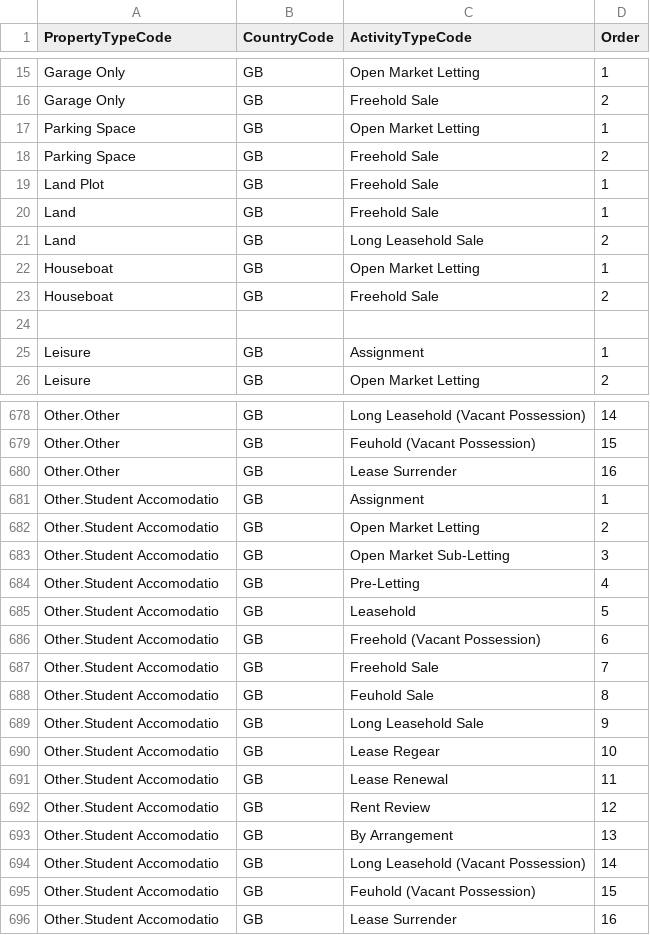
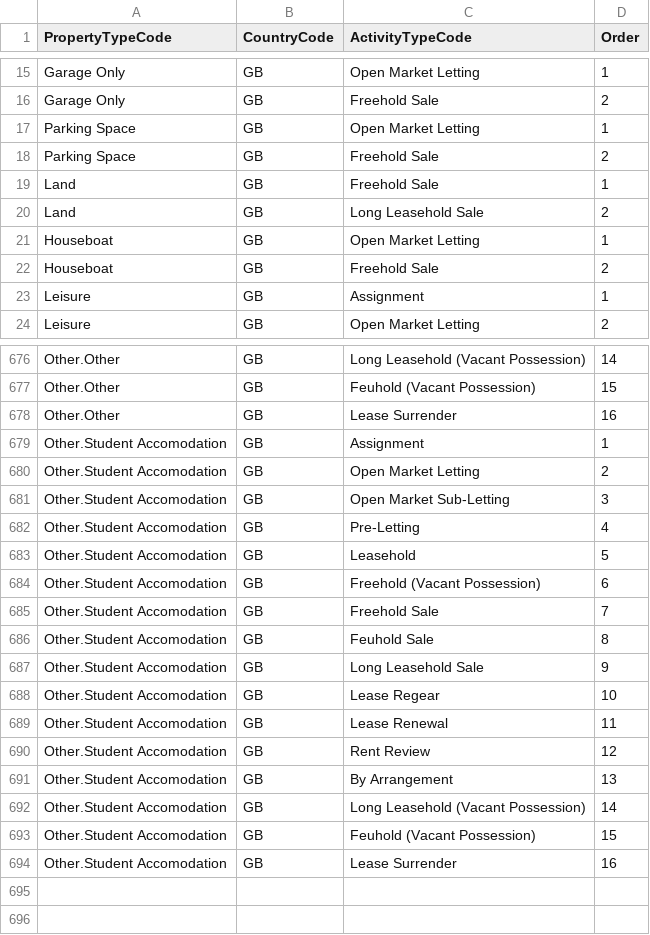
Before and after one commit to rmaziarka/MediatR.Examples, a CSV file: src/KnightFrank.Antares.Database/Scripts/Data/Configuration/activityTypedefinition.csv, drawn as a sheet; only a part is shown, gaps mark what is left out.

```diff
--- a/src/KnightFrank.Antares.Database/Scripts/Data/Configuration/activityTypedefinition.csv
+++ b/src/KnightFrank.Antares.Database/Scripts/Data/Configuration/activityTypedefinition.csv
@@ -18,3 +18,2 @@ Parking Space;GB;Open Market Letting;1
 Parking Space;GB;Freehold Sale;2
-Land Plot;GB;Freehold Sale;1
 Land;GB;Freehold Sale;1
@@ -23,3 +22,2 @@ Houseboat;GB;Open Market Letting;1
 Houseboat;GB;Freehold Sale;2
-
 Leisure;GB;Assignment;1
@@ -680,17 +678,17 @@ Other.Other;GB;Feuhold (Vacant Possession);15
 Other.Other;GB;Lease Surrender;16
-Other.Student Accomodatio;GB;Assignment;1
-Other.Student Accomodatio;GB;Open Market Letting;2
-Other.Student Accomodatio;GB;Open Market Sub-Letting;3
-Other.Student Accomodatio;GB;Pre-Letting;4
-Other.Student Accomodatio;GB;Leasehold;5
-Other.Student Accomodatio;GB;Freehold (Vacant Possession);6
-Other.Student Accomodatio;GB;Freehold Sale;7
-Other.Student Accomodatio;GB;Feuhold Sale;8
-Other.Student Accomodatio;GB;Long Leasehold Sale;9
-Other.Student Accomodatio;GB;Lease Regear;10
-Other.Student Accomodatio;GB;Lease Renewal;11
-Other.Student Accomodatio;GB;Rent Review;12
-Other.Student Accomodatio;GB;By Arrangement;13
-Other.Student Accomodatio;GB;Long Leasehold (Vacant Possession);14
-Other.Student Accomodatio;GB;Feuhold (Vacant Possession);15
-Other.Student Accomodatio;GB;Lease Surrender;16
+Other.Student Accomodation;GB;Assignment;1
+Other.Student Accomodation;GB;Open Market Letting;2
+Other.Student Accomodation;GB;Open Market Sub-Letting;3
+Other.Student Accomodation;GB;Pre-Letting;4
+Other.Student Accomodation;GB;Leasehold;5
+Other.Student Accomodation;GB;Freehold (Vacant Possession);6
+Other.Student Accomodation;GB;Freehold Sale;7
+Other.Student Accomodation;GB;Feuhold Sale;8
+Other.Student Accomodation;GB;Long Leasehold Sale;9
+Other.Student Accomodation;GB;Lease Regear;10
+Other.Student Accomodation;GB;Lease Renewal;11
+Other.Student Accomodation;GB;Rent Review;12
+Other.Student Accomodation;GB;By Arrangement;13
+Other.Student Accomodation;GB;Long Leasehold (Vacant Possession);14
+Other.Student Accomodation;GB;Feuhold (Vacant Possession);15
+Other.Student Accomodation;GB;Lease Surrender;16
```
Also changed, not shown: src/KnightFrank.Antares.Database/Scripts/Data/Configuration/propertytypedefinition.csv, src/KnightFrank.Antares.Database/Scripts/Data/Configuration/propertytypelocalised.csv.
